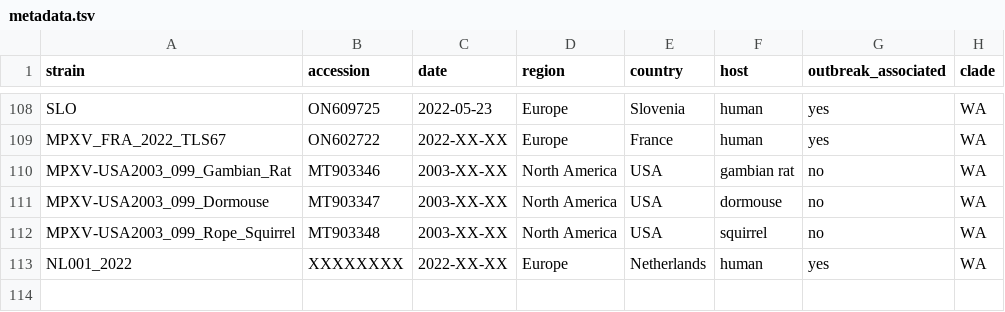
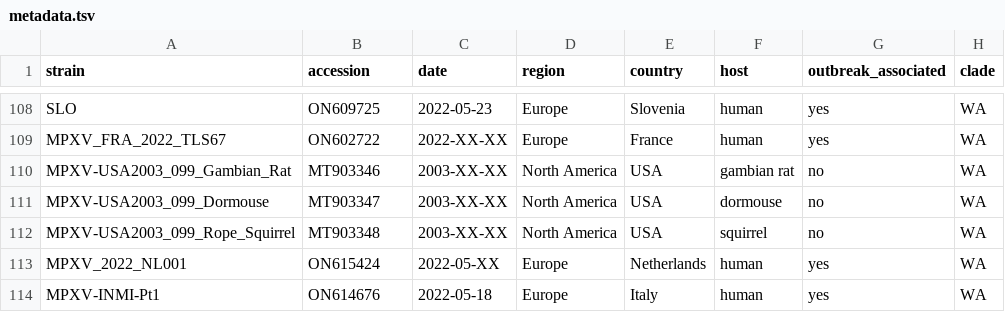
Before and after one commit to nextstrain/mpox, a TSV file: example_data/metadata.tsv, drawn as a sheet; only a part is shown, gaps mark what is left out.

Commit message:
add dutch and italian accessions

```diff
--- a/example_data/metadata.tsv
+++ b/example_data/metadata.tsv
@@ -112,2 +112,3 @@ MPXV-USA2003_099_Dormouse	MT903347	2003-XX-XX	North America	USA	dormouse	no	WA
 MPXV-USA2003_099_Rope_Squirrel	MT903348	2003-XX-XX	North America	USA	squirrel	no	WA
-NL001_2022	XXXXXXXX	2022-XX-XX	Europe	Netherlands	human	yes	WA
+MPXV_2022_NL001	ON615424	2022-05-XX	Europe	Netherlands	human	yes	WA
+MPXV-INMI-Pt1	ON614676	2022-05-18	Europe	Italy	human	yes	WA
```
